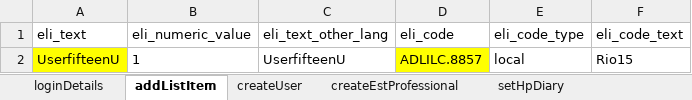
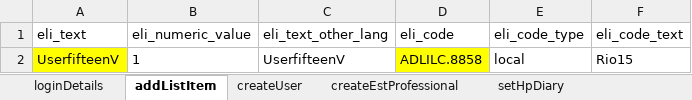
Before and after one commit to manojvyavahare27/C4Automation, an Excel workbook: ExcelFiles/UserDomain.xlsx, sheet addListItem, drawn as a sheet; values as stored, in another font and other column widths than the file's, no borders; the diff names each change by its address in the sheet, - before the commit and + after, or states it on an @@ line.

Commit message:
Push Excel

```diff
--- a/ExcelFiles/UserDomain.xlsx (sheet addListItem)
+++ b/ExcelFiles/UserDomain.xlsx (sheet addListItem)
-A2 (eli_text): UserfifteenU
+A2 (eli_text): UserfifteenV
-C2 (eli_text_other_lang): UserfifteenU
+C2 (eli_text_other_lang): UserfifteenV
-D2 (eli_code): ADLILC.8857
+D2 (eli_code): ADLILC.8858
```
Also changed, not shown: sheet createUser, ExcelFiles/AppointmentDomain.xlsx, ExcelFiles/PatientDomain.xlsx, 10 other files.
